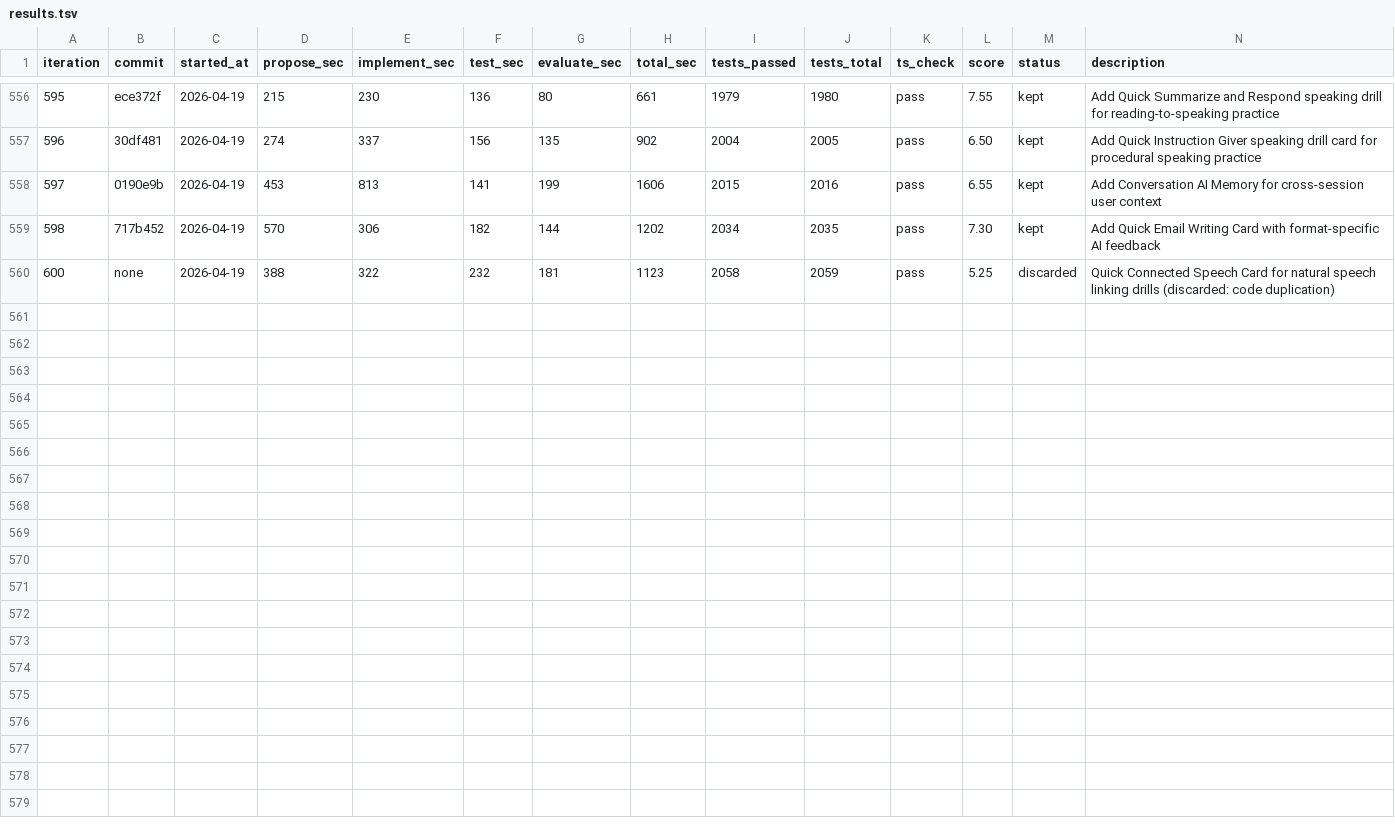
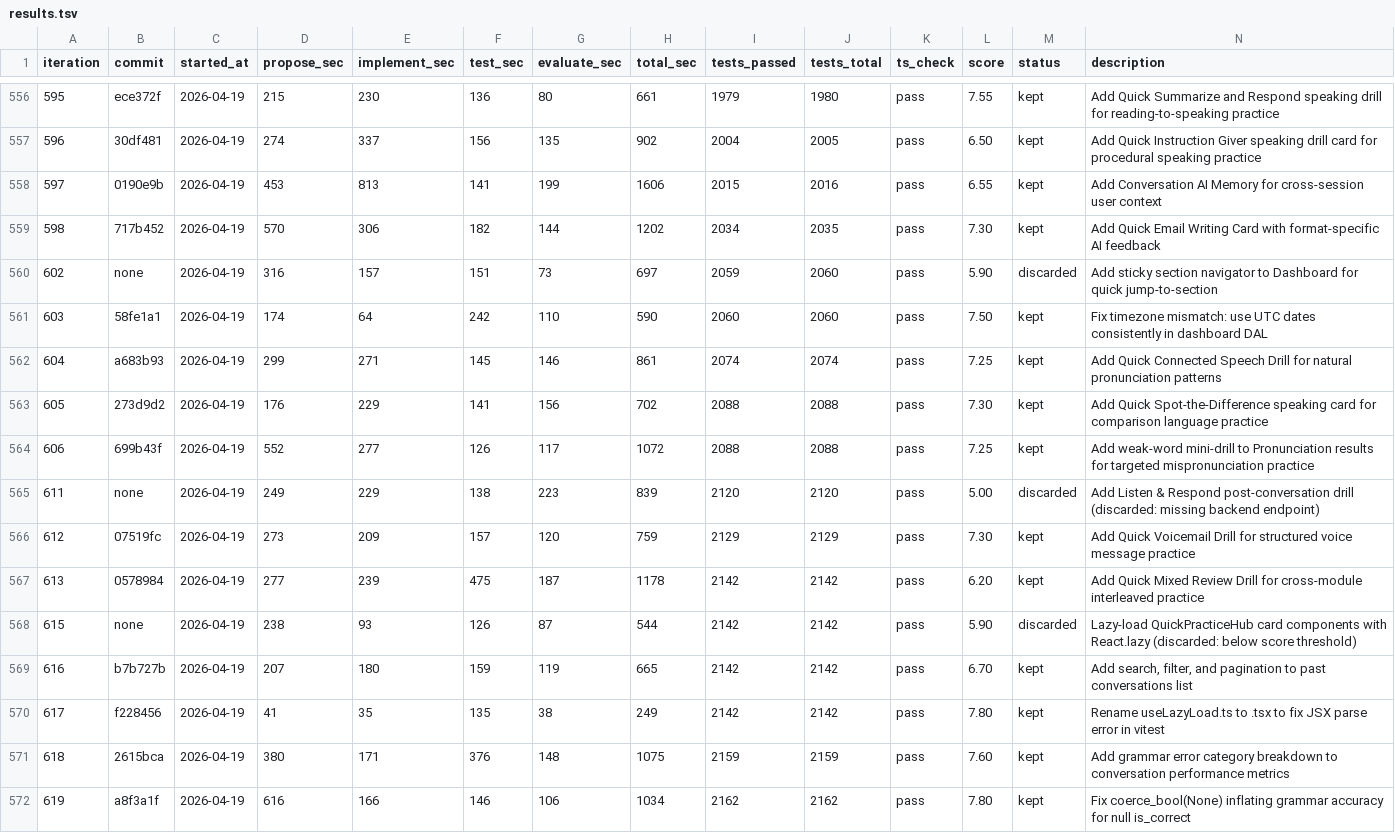
Before and after one commit to shitada/english-app, a TSV file: autoresearch/results.tsv, drawn as a sheet; only a part is shown, gaps mark what is left out; addresses are those after the commit; the diff names each change by its address in the sheet, - before the commit and + after, or states it on an @@ line.

```diff
--- a/autoresearch/results.tsv
+++ b/autoresearch/results.tsv
+row 560: 602 | none | 2026-04-19 | 316 | 157 | 151 | 73 | 697 | 2059 | 2060 | pass | 5.90 | discarded | Add sticky section navigator to Dashboard for quick jump-to-section
+row 561: 603 | 58fe1a1 | 2026-04-19 | 174 | 64 | 242 | 110 | 590 | 2060 | 2060 | pass | 7.50 | kept | Fix timezone mismatch: use UTC dates consistently in dashboard DAL
+row 562: 604 | a683b93 | 2026-04-19 | 299 | 271 | 145 | 146 | 861 | 2074 | 2074 | pass | 7.25 | kept | Add Quick Connected Speech Drill for natural pronunciation patterns
+row 563: 605 | 273d9d2 | 2026-04-19 | 176 | 229 | 141 | 156 | 702 | 2088 | 2088 | pass | 7.30 | kept | Add Quick Spot-the-Difference speaking card for comparison language practice
+row 564: 606 | 699b43f | 2026-04-19 | 552 | 277 | 126 | 117 | 1072 | 2088 | 2088 | pass | 7.25 | kept | Add weak-word mini-drill to Pronunciation results for targeted mispronunciation practice
@@ column A (iteration) renumbered in row 565 @@
-D565 (propose_sec): 388
+D565 (propose_sec): 249
-E565 (implement_sec): 322
+E565 (implement_sec): 229
-F565 (test_sec): 232
+F565 (test_sec): 138
-G565 (evaluate_sec): 181
+G565 (evaluate_sec): 223
-H565 (total_sec): 1123
+H565 (total_sec): 839
-I565 (tests_passed): 2058
+I565 (tests_passed): 2120
-J565 (tests_total): 2059
+J565 (tests_total): 2120
-L565 (score): 5.25
+L565 (score): 5.00
-N565 (description): Quick Connected Speech Card for natural speech linking drills (discarded: code duplication)
+N565 (description): Add Listen & Respond post-conversation drill (discarded: missing backend endpoint)
+row 566: 612 | 07519fc | 2026-04-19 | 273 | 209 | 157 | 120 | 759 | 2129 | 2129 | pass | 7.30 | kept | Add Quick Voicemail Drill for structured voice message practice
+row 567: 613 | 0578984 | 2026-04-19 | 277 | 239 | 475 | 187 | 1178 | 2142 | 2142 | pass | 6.20 | kept | Add Quick Mixed Review Drill for cross-module interleaved practice
+row 568: 615 | none | 2026-04-19 | 238 | 93 | 126 | 87 | 544 | 2142 | 2142 | pass | 5.90 | discarded | Lazy-load QuickPracticeHub card components with React.lazy (discarded: below score threshold)
+row 569: 616 | b7b727b | 2026-04-19 | 207 | 180 | 159 | 119 | 665 | 2142 | 2142 | pass | 6.70 | kept | Add search, filter, and pagination to past conversations list
+row 570: 617 | f228456 | 2026-04-19 | 41 | 35 | 135 | 38 | 249 | 2142 | 2142 | pass | 7.80 | kept | Rename useLazyLoad.ts to .tsx to fix JSX parse error in vitest
+row 571: 618 | 2615bca | 2026-04-19 | 380 | 171 | 376 | 148 | 1075 | 2159 | 2159 | pass | 7.60 | kept | Add grammar error category breakdown to conversation performance metrics
+row 572: 619 | a8f3a1f | 2026-04-19 | 616 | 166 | 146 | 106 | 1034 | 2162 | 2162 | pass | 7.80 | kept | Fix coerce_bool(None) inflating grammar accuracy for null is_correct
```
Also changed, not shown: 7 other files.
